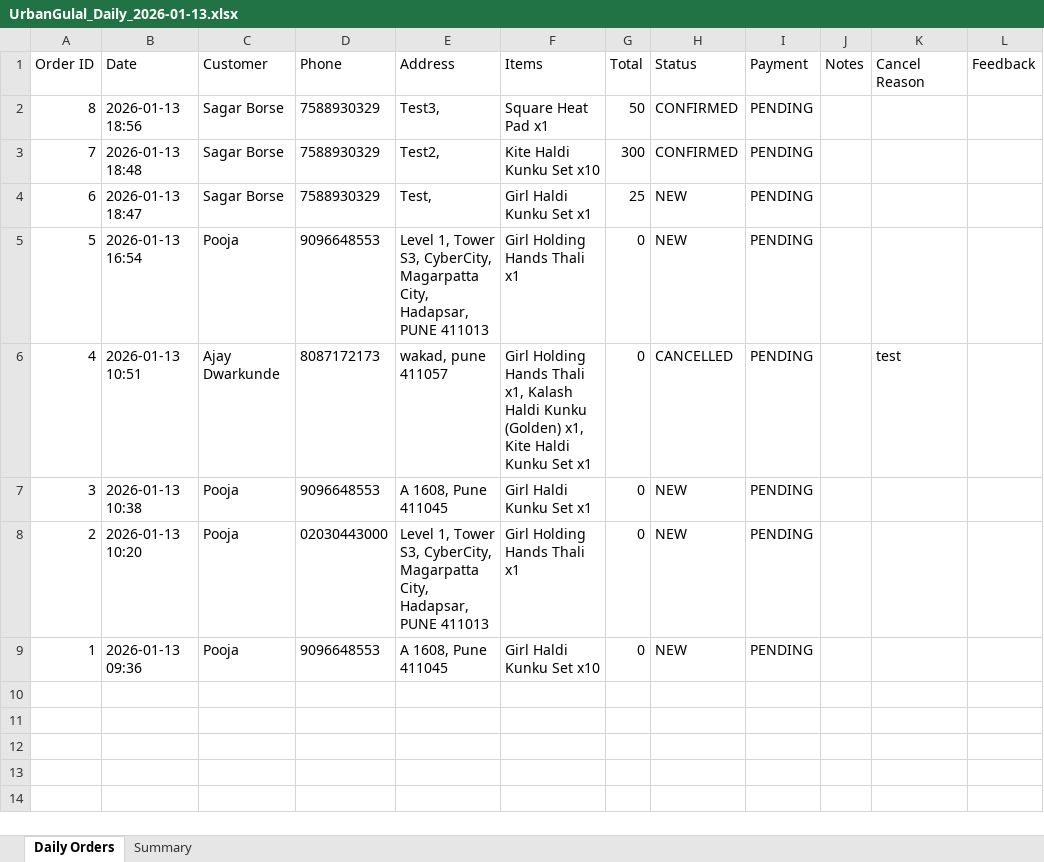
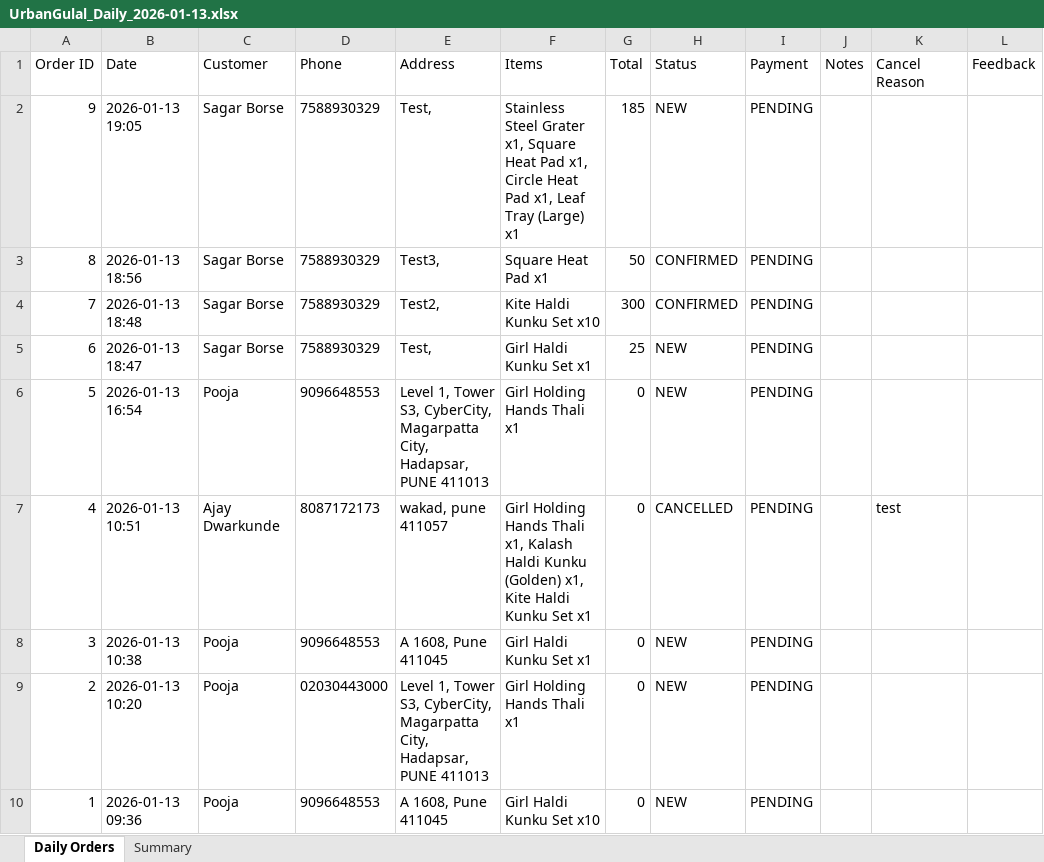
Before and after one commit to poojadwarkunde/urban-gulal, an Excel workbook: reports/UrbanGulal_Daily_2026-01-13.xlsx, sheet Daily Orders, drawn as a sheet; values as stored, in another font and other column widths than the file's, no borders; the diff names each change by its address in the sheet, - before the commit and + after, or states it on an @@ line.

Commit message:
📊 Update UrbanGulal_Daily_2026-01-13.xlsx - 2026-01-13T19:05:57.062Z

```diff
--- a/reports/UrbanGulal_Daily_2026-01-13.xlsx (sheet Daily Orders)
+++ b/reports/UrbanGulal_Daily_2026-01-13.xlsx (sheet Daily Orders)
+row 2: 9 | 2026-01-13 19:05 | Sagar Borse | 7588930329 | Test, | Stainless Steel Grater x1, Square Heat Pad x1, Circle Heat Pad x1, Leaf Tray (Large) x1 | 185 | NEW | PENDING
```
Also changed, not shown: sheet Summary.
